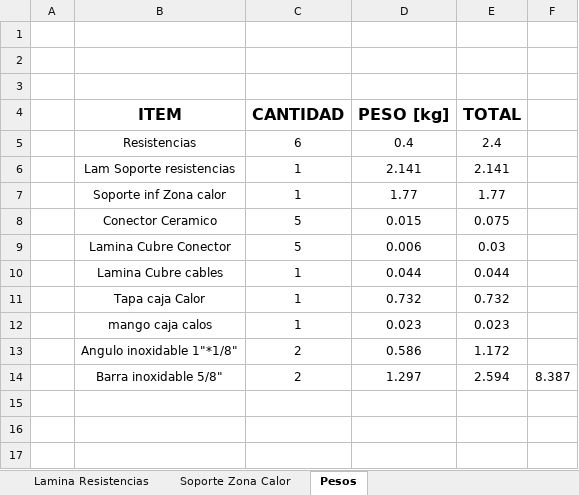
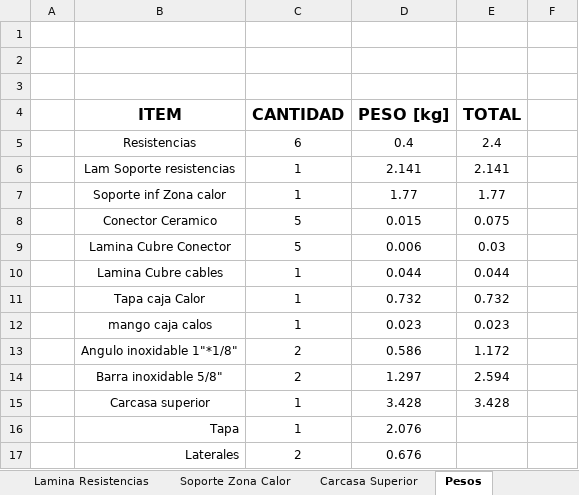
Before and after one commit to LeonardoMercado/Proyecto_PAI_2021, an Excel workbook: 02 Optimización láminas/Datos simulación.xlsx, sheet Pesos, drawn as a sheet; values as stored, in another font and other column widths than the file's, no borders; the diff names each change by its address in the sheet, - before the commit and + after, or states it on an @@ line.

```diff
--- a/02 Optimización láminas/Datos simulación.xlsx (sheet Pesos)
+++ b/02 Optimización láminas/Datos simulación.xlsx (sheet Pesos)
+sheet tab: Carcasa Superior
-F14: 8.387
+F14: (empty)
+row 15:  | Carcasa superior | 1 | 3.428 | 3.428
+row 16:  | Tapa | 1 | 2.076
+row 17:  | Laterales | 2 | 0.676
```
Also changed, not shown: 34 other files.
